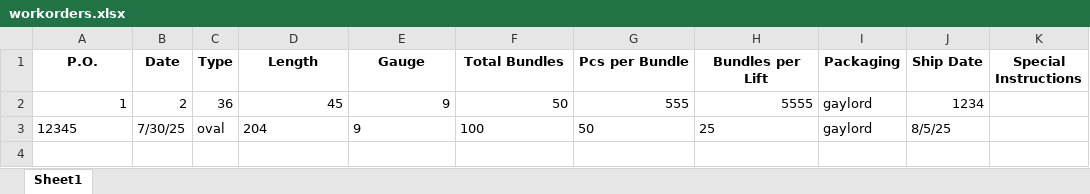
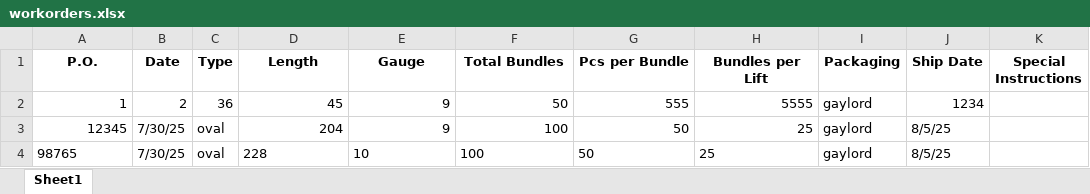
Before and after one commit to lpbrownflo/workorders, an Excel workbook: workorders.xlsx, sheet Sheet1, drawn as a sheet; values as stored, in another font and other column widths than the file's, no borders; the diff names each change by its address in the sheet, - before the commit and + after, or states it on an @@ line.

Commit message:
Update work order

```diff
--- a/workorders.xlsx (sheet Sheet1)
+++ b/workorders.xlsx (sheet Sheet1)
-A3 alignment: left
+A3 alignment: right
-D3:H3 alignment: left
+D3:H3 alignment: right
+row 4: 98765 | 7/30/25 | oval | 228 | 10 | 100 | 50 | 25 | gaylord | 8/5/25
```
